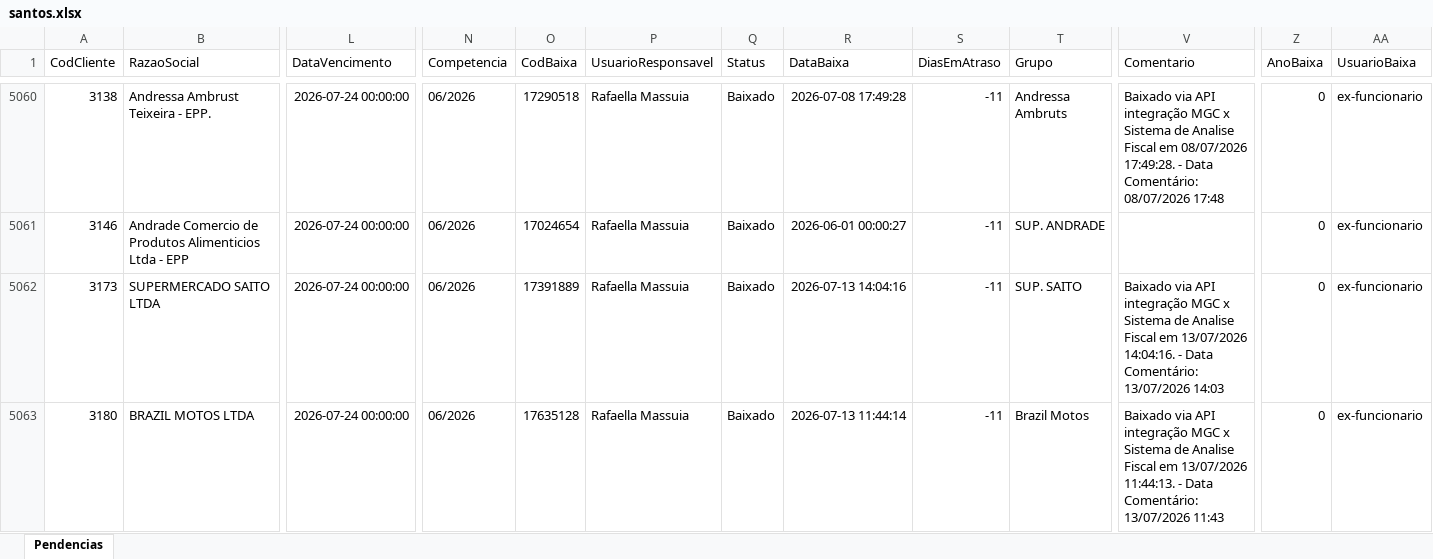
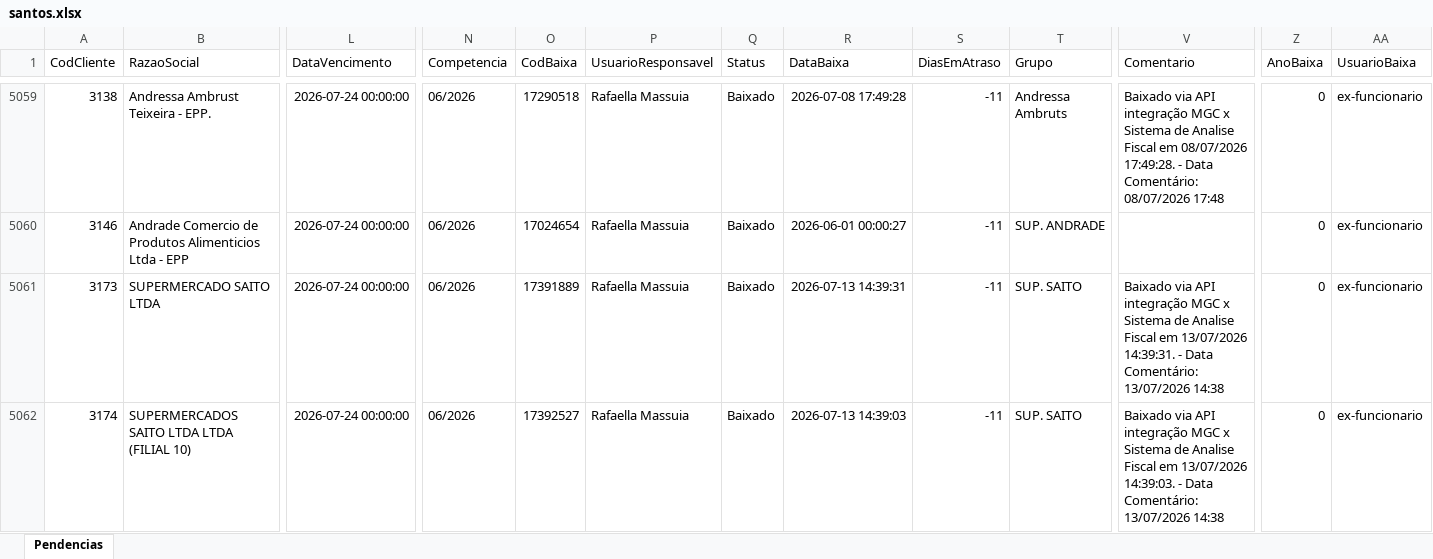
Before and after one commit to willianemanoel/Portal-das-tarefas-teste-, an Excel workbook: dados/base/santos.xlsx, sheet Pendencias, drawn as a sheet; only a part is shown, gaps mark what is left out; the shorter side is filled out with more unchanged rows; values as stored, in another font and other column widths than the file's, no borders; addresses are those after the commit; rows hold the shown columns only; the diff covers the shown part only; the diff names each change by its address in the sheet, - before the commit and + after, or states it on an @@ line.

```diff
--- a/dados/base/santos.xlsx (sheet Pendencias)
+++ b/dados/base/santos.xlsx (sheet Pendencias)
-R5061 (DataBaixa): 2026-07-13 14:04:16
+R5061 (DataBaixa): 2026-07-13 14:39:31
-V5061 (Comentario): …em 13/07/2026 14:04:16. - Data Comentário: 13/07/2026 14:03
+V5061 (Comentario): …em 13/07/2026 14:39:31. - Data Comentário: 13/07/2026 14:38
+row 5062: 3174 | SUPERMERCADOS SAITO LTDA LTDA (FILIAL 10) | 2026-07-24 00:00:00 | 06/2026 | 17392527 | Rafaella Massuia | Baixado | 2026-07-13 14:39:03 | -11 | SUP. SAITO | Baixado via API integração MGC x Sistema de Analise Fiscal em 13/07/2026 14:39:03. - Data Comentário: 13/07/2026 14:38 | 0 | ex-funcionario
```
Also changed, not shown: 4 added rows and 5 removed rows elsewhere in this sheet, dados/base/goias.xlsx, 1 other file.
